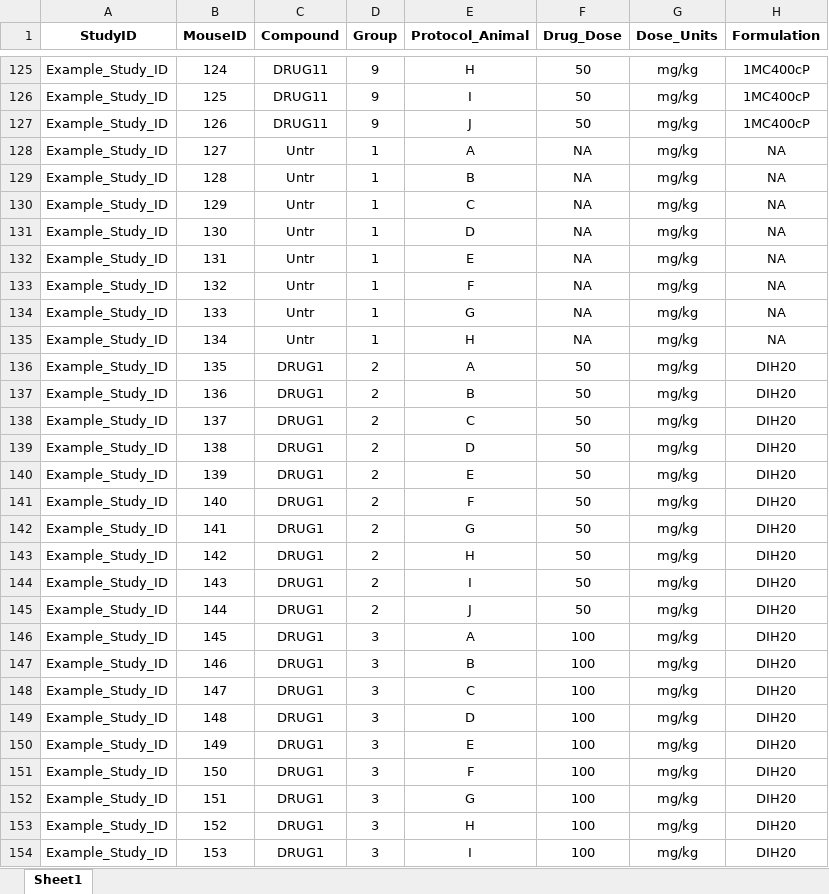
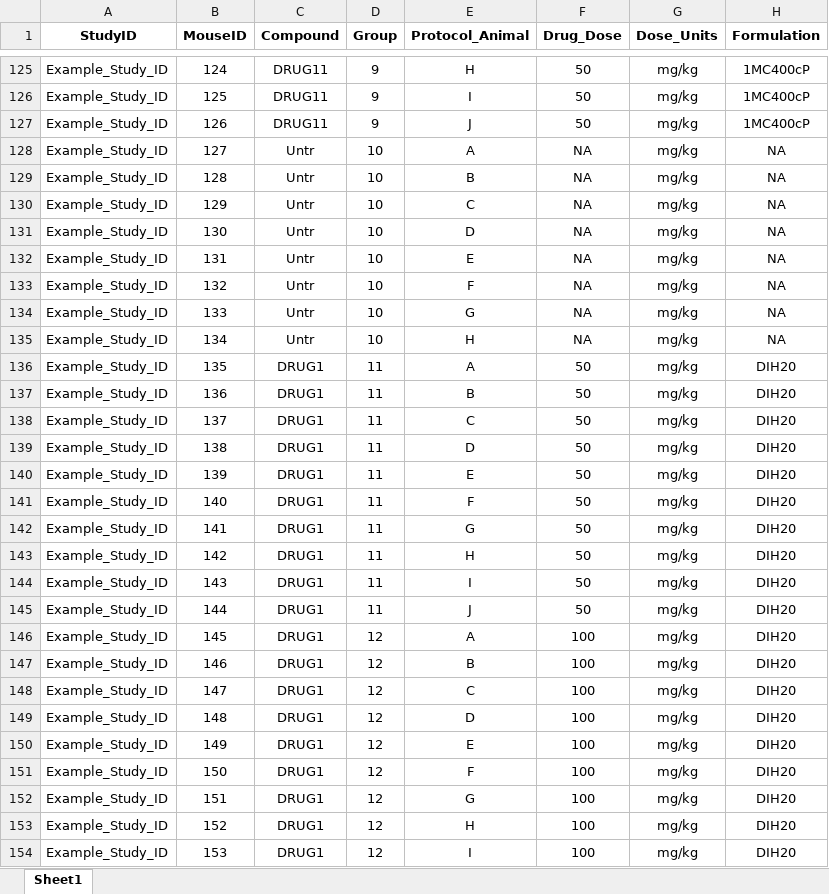
Before and after one commit to KatieKey/input_output_shiny_group, an Excel workbook: our_templates/Our_Template_Efficacy.xlsx, sheet Sheet1, drawn as a sheet; only a part is shown, gaps mark what is left out; values as stored, in another font and other column widths than the file's, no borders; the diff covers the shown part only; the diff names each change by its address in the sheet, - before the commit and + after, or states it on an @@ line.

Commit message:
Make group numbers more distinguished in template

```diff
--- a/our_templates/Our_Template_Efficacy.xlsx (sheet Sheet1)
+++ b/our_templates/Our_Template_Efficacy.xlsx (sheet Sheet1)
-D128:D135 (Group): 1
+D128:D135 (Group): 10
-D136:D145 (Group): 2
+D136:D145 (Group): 11
-D146:D154 (Group): 3
+D146:D154 (Group): 12
```
Also changed, not shown: 91 edited cells elsewhere in this sheet.
